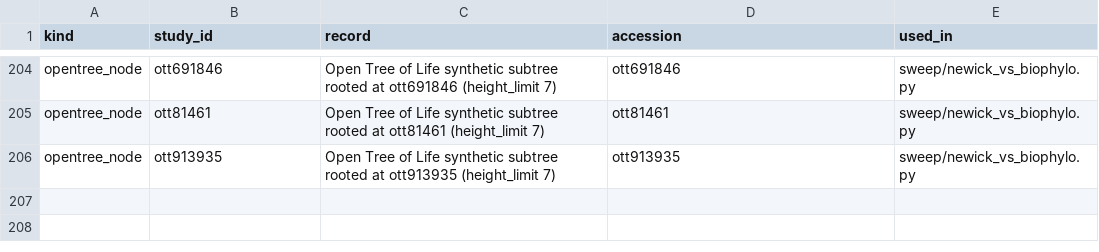
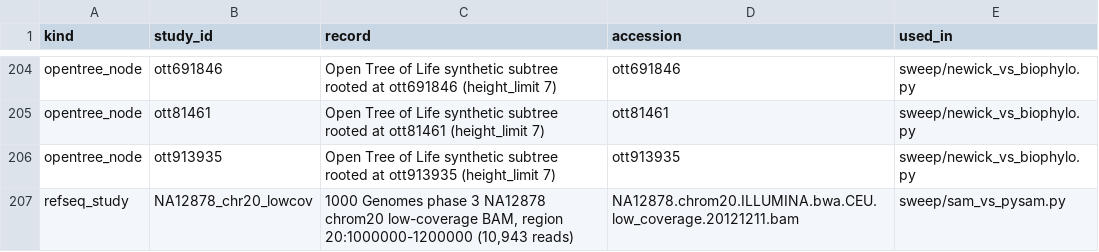
Before and after one commit to uditakankananonononono/mega27-01-sugarcode-realdata-validation, a TSV file: manifests/accessions.tsv, drawn as a sheet; only a part is shown, gaps mark what is left out.

Commit message:
sweep: sam vs pysam on NA12878 reads; alignment_end bug fixed (sugarcode-ai 87cf78e)

```diff
--- a/manifests/accessions.tsv
+++ b/manifests/accessions.tsv
@@ -206 +206,2 @@ opentree_node	ott81461	Open Tree of Life synthetic subtree rooted at ott81461 (h
 opentree_node	ott913935	Open Tree of Life synthetic subtree rooted at ott913935 (height_limit 7)	ott913935	sweep/newick_vs_biophylo.py
+refseq_study	NA12878_chr20_lowcov	1000 Genomes phase 3 NA12878 chrom20 low-coverage BAM, region 20:1000000-1200000 (10,943 reads)	NA12878.chrom20.ILLUMINA.bwa.CEU.low_coverage.20121211.bam	sweep/sam_vs_pysam.py
```
Also changed, not shown: manifests/module_inventory.tsv, 6 other files.
